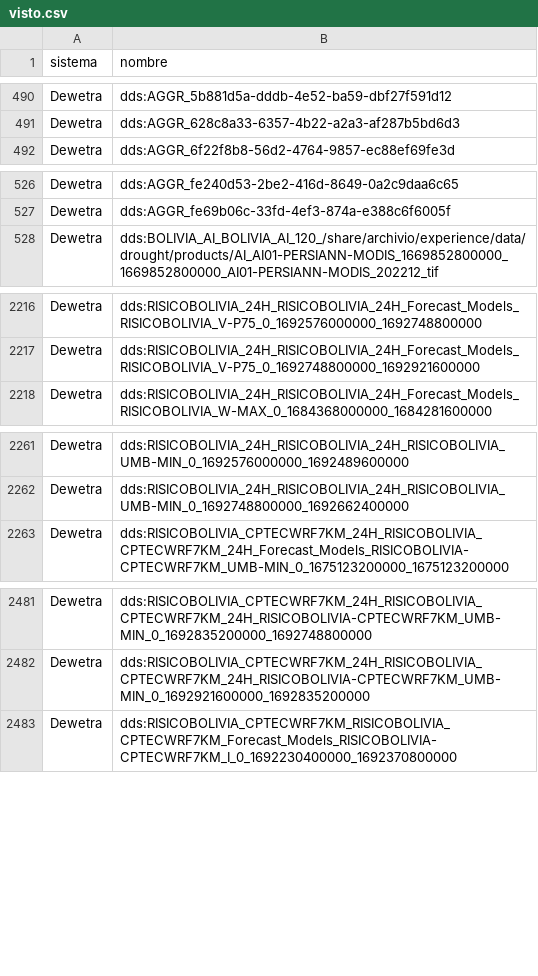
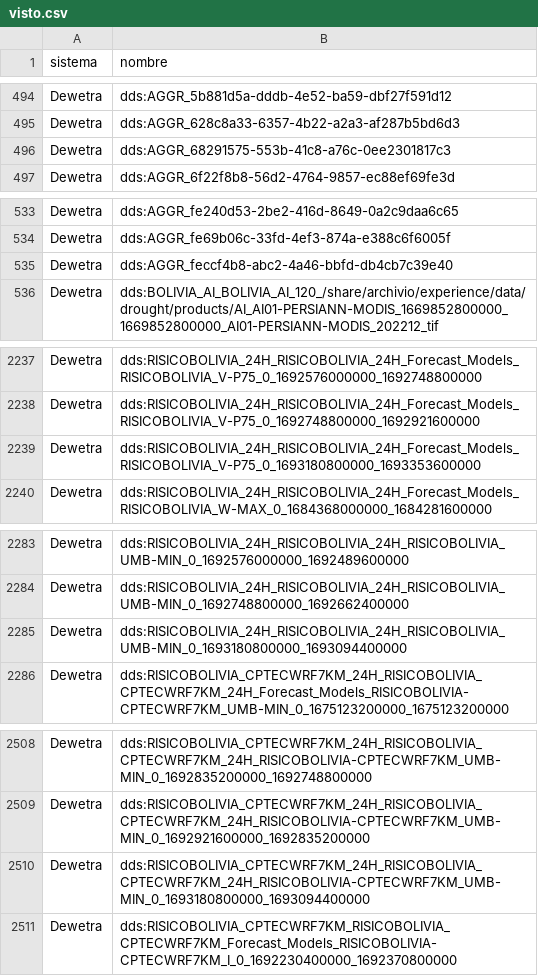
Before and after one commit to mauforonda/geodatos, a CSV file: visto.csv, drawn as a sheet; only a part is shown, gaps mark what is left out; the diff covers the shown part only; the diff names each change by its address in the sheet, - before the commit and + after, or states it on an @@ line.

```diff
--- a/visto.csv
+++ b/visto.csv
+row 496: Dewetra | dds:AGGR_68291575-553b-41c8-a76c-0ee2301817c3
+row 535: Dewetra | dds:AGGR_feccf4b8-abc2-4a46-bbfd-db4cb7c39e40
+row 2239: Dewetra | dds:RISICOBOLIVIA_24H_RISICOBOLIVIA_24H_Forecast_Models_RISICOBOLIVIA_V-P75_0_1693180800000_1693353600000
+row 2285: Dewetra | dds:RISICOBOLIVIA_24H_RISICOBOLIVIA_24H_RISICOBOLIVIA_UMB-MIN_0_1693180800000_1693094400000
+row 2510: Dewetra | dds:RISICOBOLIVIA_CPTECWRF7KM_24H_RISICOBOLIVIA_CPTECWRF7KM_24H_RISICOBOLIVIA-CPTECWRF7KM_UMB-MIN_0_1693180800000_1693094400000
```
Also changed, not shown: 35 added rows elsewhere in this file, reciente.csv, 1 other file.
